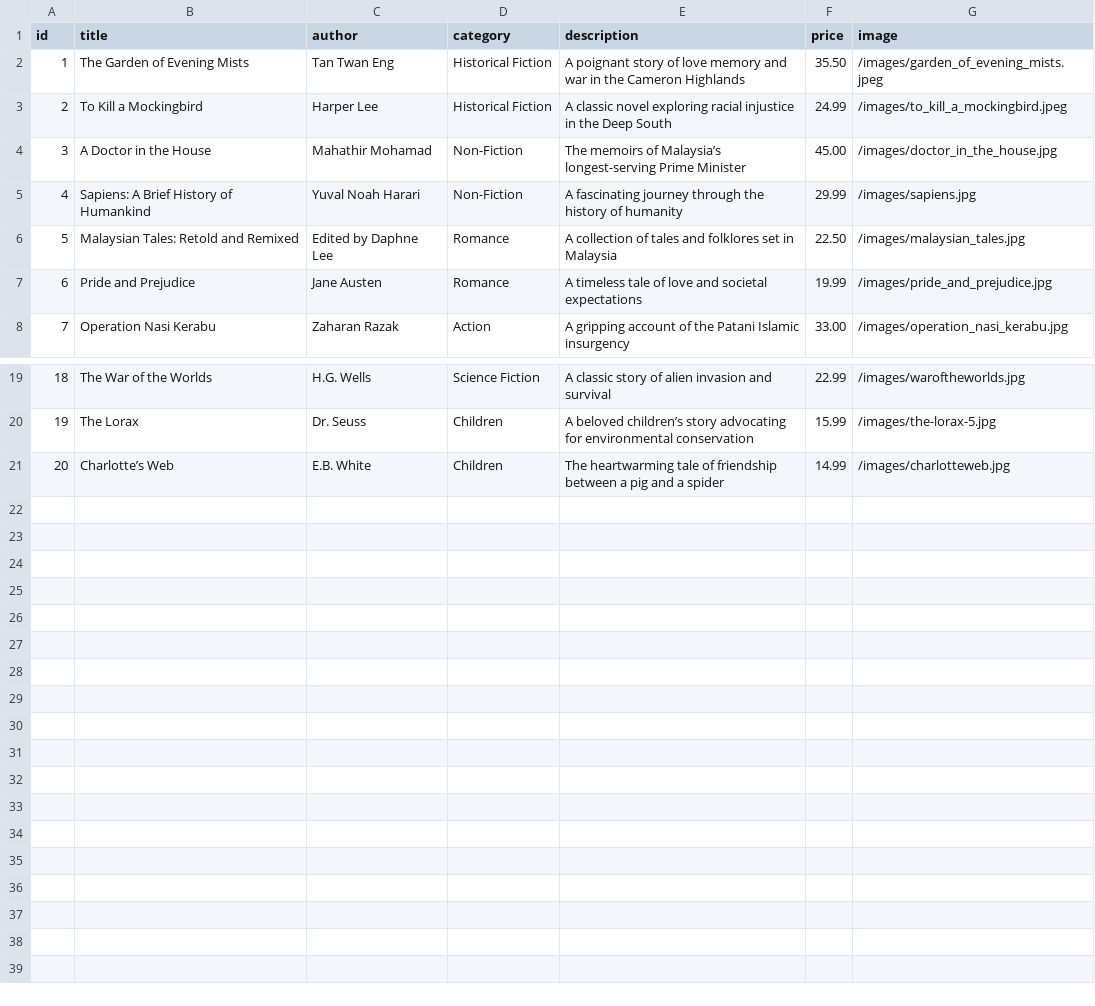
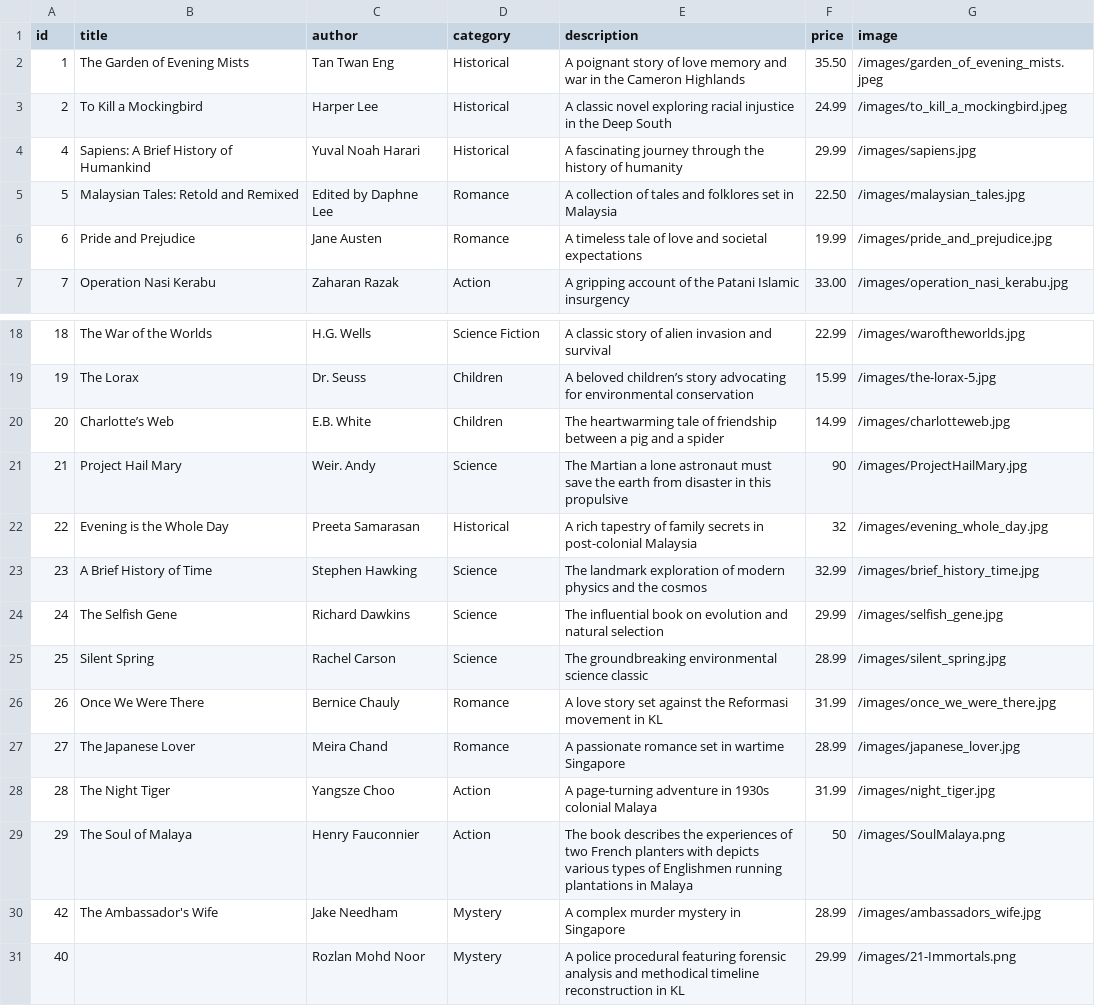
Before and after one commit to Damoshh/BookShop, a CSV file: books.csv, drawn as a sheet; only a part is shown, gaps mark what is left out.

Commit message:
updaate profile https://github.com/Damoshh/BookShop/issues/6#issue-2792456258

```diff
--- a/books.csv
+++ b/books.csv
@@ -1,6 +1,5 @@
 id,title,author,category,description,price,image
-1,The Garden of Evening Mists,Tan Twan Eng,Historical Fiction,A poignant story of love memory and war in the Cameron Highlands,35.50,/images/garden_of_evening_mists.jpeg
-2,To Kill a Mockingbird,Harper Lee,Historical Fiction,A classic novel exploring racial injustice in the Deep South,24.99,/images/to_kill_a_mockingbird.jpeg
-3,A Doctor in the House,Mahathir Mohamad,Non-Fiction,The memoirs of Malaysia’s longest-serving Prime Minister,45.00,/images/doctor_in_the_house.jpg
-4,Sapiens: A Brief History of Humankind,Yuval Noah Harari,Non-Fiction,A fascinating journey through the history of humanity,29.99,/images/sapiens.jpg
+1,The Garden of Evening Mists,Tan Twan Eng,Historical,A poignant story of love memory and war in the Cameron Highlands,35.50,/images/garden_of_evening_mists.jpeg
+2,To Kill a Mockingbird,Harper Lee,Historical,A classic novel exploring racial injustice in the Deep South,24.99,/images/to_kill_a_mockingbird.jpeg
+4,Sapiens: A Brief History of Humankind,Yuval Noah Harari,Historical,A fascinating journey through the history of humanity,29.99,/images/sapiens.jpg
 5,Malaysian Tales: Retold and Remixed,Edited by Daphne Lee,Romance,A collection of tales and folklores set in Malaysia,22.50,/images/malaysian_tales.jpg
@@ -21 +20,12 @@ id,title,author,category,description,price,image
 20,Charlotte’s Web,E.B. White,Children,The heartwarming tale of friendship between a pig and a spider,14.99,/images/charlotteweb.jpg
+21,Project Hail Mary,Weir. Andy,Science,The Martian a lone astronaut must save the earth from disaster in this propulsive,90,/images/ProjectHailMary.jpg
+22,Evening is the Whole Day,Preeta Samarasan,Historical,A rich tapestry of family secrets in post-colonial Malaysia,32,/images/evening_whole_day.jpg
+23,A Brief History of Time,Stephen Hawking,Science,The landmark exploration of modern physics and the cosmos,32.99,/images/brief_history_time.jpg
+24,The Selfish Gene,Richard Dawkins,Science,The influential book on evolution and natural selection,29.99,/images/selfish_gene.jpg
+25,Silent Spring,Rachel Carson,Science,The groundbreaking environmental science classic,28.99,/images/silent_spring.jpg
+26,Once We Were There,Bernice Chauly,Romance,A love story set against the Reformasi movement in KL,31.99,/images/once_we_were_there.jpg
+27,The Japanese Lover,Meira Chand,Romance,A passionate romance set in wartime Singapore,28.99,/images/japanese_lover.jpg
+28,The Night Tiger,Yangsze Choo,Action,A page-turning adventure in 1930s colonial Malaya,31.99,/images/night_tiger.jpg
+29,The Soul of Malaya,Henry Fauconnier,Action,The book describes the experiences of two French planters with depicts various types of Englishmen running plantations in Malaya,50,/images/SoulMalaya.png
+42,The Ambassador's Wife,Jake Needham,Mystery,A complex murder mystery in Singapore,28.99,/images/ambassadors_wife.jpg
+40,,Rozlan Mohd Noor,Mystery,A police procedural featuring forensic analysis and methodical timeline reconstruction in KL,29.99,/images/21-Immortals.png
```
Also changed, not shown: 17 other files.
